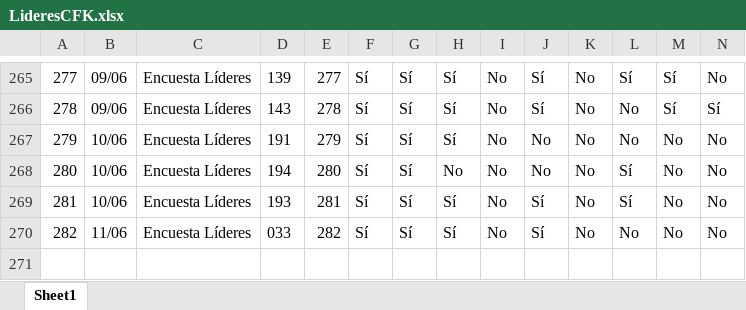
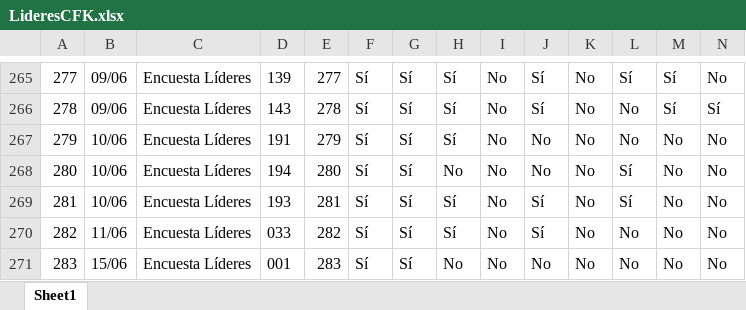
Before and after one commit to Grupo-Informatica-Educativa/CFK2022, an Excel workbook: data/descargables/LideresCFK.xlsx, sheet Sheet1, drawn as a sheet; only a part is shown, gaps mark what is left out; values as stored, in another font and other column widths than the file's, no borders; rows hold the shown columns only; the diff names each change by its address in the sheet, - before the commit and + after, or states it on an @@ line.

```diff
--- a/data/descargables/LideresCFK.xlsx (sheet Sheet1)
+++ b/data/descargables/LideresCFK.xlsx (sheet Sheet1)
+row 271: 283 | 15/06 | Encuesta Líderes | 001 | 283 | Sí | Sí | No | No | No | No | No | No | No
```
Also changed, not shown: data/descargables/DirectivosCFK.xlsx, data/descargables/InstrumentosCFK.xlsx, 14 other files.
